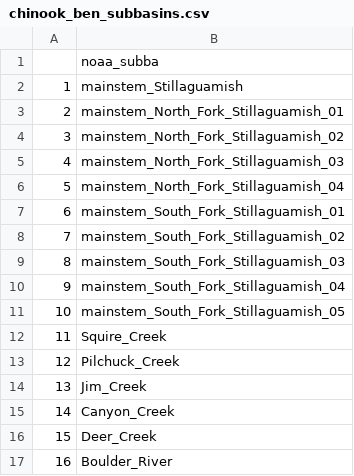
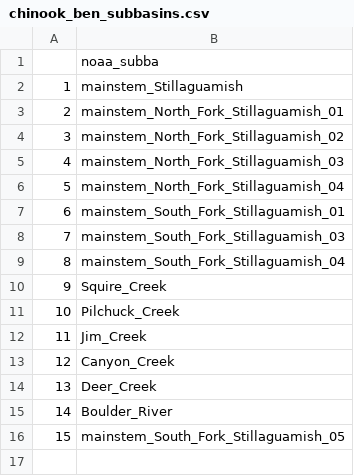
Before and after one commit to ramhunte/gp_anadromites, a CSV file: data/land_use/chinook_ben_subbasins.csv, drawn as a sheet; removed rows and columns are numbered as before the commit, all else as after; the diff names each change by its address in the sheet, - before the commit and + after, or states it on an @@ line.

```diff
--- a/data/land_use/chinook_ben_subbasins.csv
+++ b/data/land_use/chinook_ben_subbasins.csv
-row 8: 7 | mainstem_South_Fork_Stillaguamish_02
@@ column A renumbered between rows 8 and 15 @@
@@ row 11 moved to row 16: 15 @@
```
Also changed, not shown: 9 other files.
